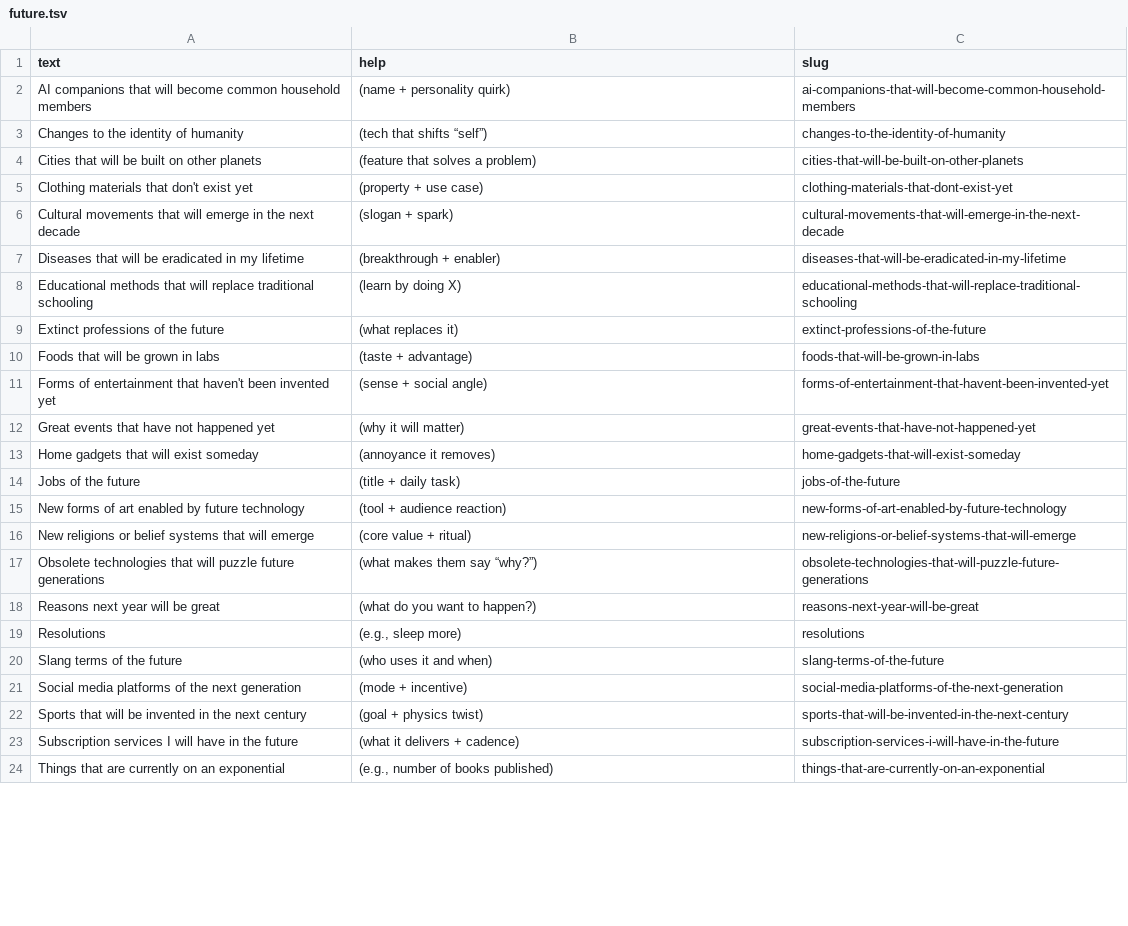
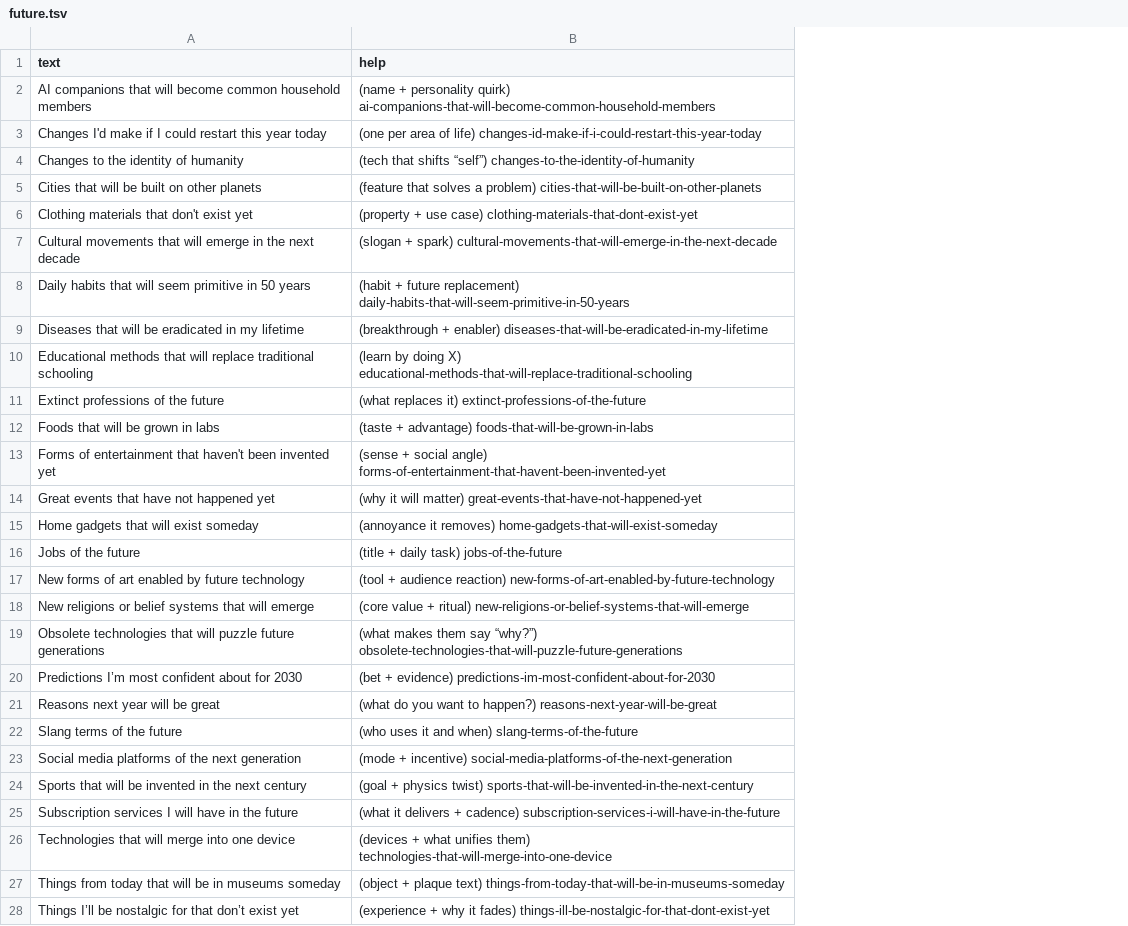
Before and after one commit to atomantic/Ideator, a TSV file: Ideator/Resources/PromptPacks/Core/future.tsv, drawn as a sheet; only a part is shown; removed rows and columns are numbered as before the commit, all else as after; the diff covers the shown part only; the diff names each change by its address in the sheet, - before the commit and + after, or states it on an @@ line.

```diff
--- a/Ideator/Resources/PromptPacks/Core/future.tsv
+++ b/Ideator/Resources/PromptPacks/Core/future.tsv
-column C (slug), rows 2-18: ai-companions-that-will-become-common-household-members | changes-to-the-identity-of-humanity | cities-that-will-be-built-on-other-planets | clothing-materials-that-dont-exist-yet | cultural-movements-that-will-emerge-in-the-next-decade | diseases-that-will-be-eradicated-in-my-lifetime | educational-methods-that-will-replace-traditional-schooling | extinct-professions-of-the-future | foods-that-will-be-grown-in-labs | forms-of-entertainment-that-havent-been-invented-yet | great-events-that-have-not-happened-yet | home-gadgets-that-will-exist-someday | jobs-of-the-future | new-forms-of-art-enabled-by-future-technology | new-religions-or-belief-systems-that-will-emerge | obsolete-technologies-that-will-puzzle-future-generations | reasons-next-year-will-be-great; rows 20-23: slang-terms-of-the-future | social-media-platforms-of-the-next-generation | sports-that-will-be-invented-in-the-next-century | subscription-services-i-will-have-in-the-future
-B2 (help): …personality quirk)
+B2 (help): …personality quirk) ai-companions-that-will-become-common-household-members
+row 3: Changes I'd make if I could restart this year today | (one per area of life) changes-id-make-if-i-could-restart-this-year-today
-B4 (help): (tech that shifts “self”)
+B4 (help): (tech that shifts “self”) changes-to-the-identity-of-humanity
-B5 (help): …a problem)
+B5 (help): …a problem) cities-that-will-be-built-on-other-planets
-B6 (help): (property + use case)
+B6 (help): (property + use case) clothing-materials-that-dont-exist-yet
-B7 (help): (slogan + spark)
+B7 (help): (slogan + spark) cultural-movements-that-will-emerge-in-the-next-decade
+row 8: Daily habits that will seem primitive in 50 years | (habit + future replacement) daily-habits-that-will-seem-primitive-in-50-years
-B9 (help): …+ enabler)
+B9 (help): …+ enabler) diseases-that-will-be-eradicated-in-my-lifetime
-B10 (help): …doing X)
+B10 (help): …doing X) educational-methods-that-will-replace-traditional-schooling
-B11 (help): (what replaces it)
+B11 (help): (what replaces it) extinct-professions-of-the-future
-B12 (help): (taste + advantage)
+B12 (help): (taste + advantage) foods-that-will-be-grown-in-labs
-B13 (help): …social angle)
+B13 (help): …social angle) forms-of-entertainment-that-havent-been-invented-yet
-B14 (help): (why it will matter)
+B14 (help): (why it will matter) great-events-that-have-not-happened-yet
-B15 (help): (annoyance it removes)
+B15 (help): (annoyance it removes) home-gadgets-that-will-exist-someday
-B16 (help): (title + daily task)
+B16 (help): (title + daily task) jobs-of-the-future
-B17 (help): …audience reaction)
+B17 (help): …audience reaction) new-forms-of-art-enabled-by-future-technology
-B18 (help): …+ ritual)
+B18 (help): …+ ritual) new-religions-or-belief-systems-that-will-emerge
-B19 (help): …say “why?”)
+B19 (help): …say “why?”) obsolete-technologies-that-will-puzzle-future-generations
+row 20: Predictions I’m most confident about for 2030 | (bet + evidence) predictions-im-most-confident-about-for-2030
-B21 (help): (what do you want to happen?)
+B21 (help): (what do you want to happen?) reasons-next-year-will-be-great
-row 19: Resolutions | (e.g., sleep more) | resolutions
-B22 (help): (who uses it and when)
+B22 (help): (who uses it and when) slang-terms-of-the-future
-B23 (help): (mode + incentive)
+B23 (help): (mode + incentive) social-media-platforms-of-the-next-generation
-B24 (help): …physics twist)
+B24 (help): …physics twist) sports-that-will-be-invented-in-the-next-century
-B25 (help): …+ cadence)
+B25 (help): …+ cadence) subscription-services-i-will-have-in-the-future
-row 24: Things that are currently on an exponential | (e.g., number of books published) | things-that-are-currently-on-an-exponential
+row 26: Technologies that will merge into one device | (devices + what unifies them) technologies-that-will-merge-into-one-device
+row 27: Things from today that will be in museums someday | (object + plaque text) things-from-today-that-will-be-in-museums-someday
+row 28: Things I’ll be nostalgic for that don’t exist yet | (experience + why it fades) things-ill-be-nostalgic-for-that-dont-exist-yet
```
Also changed, not shown: 2 added rows and 5 edited cells elsewhere in this file, Ideator/Resources/PromptPacks/Core/creative.tsv, Ideator/Resources/PromptPacks/Core/entertainment.tsv, 6 other files.
